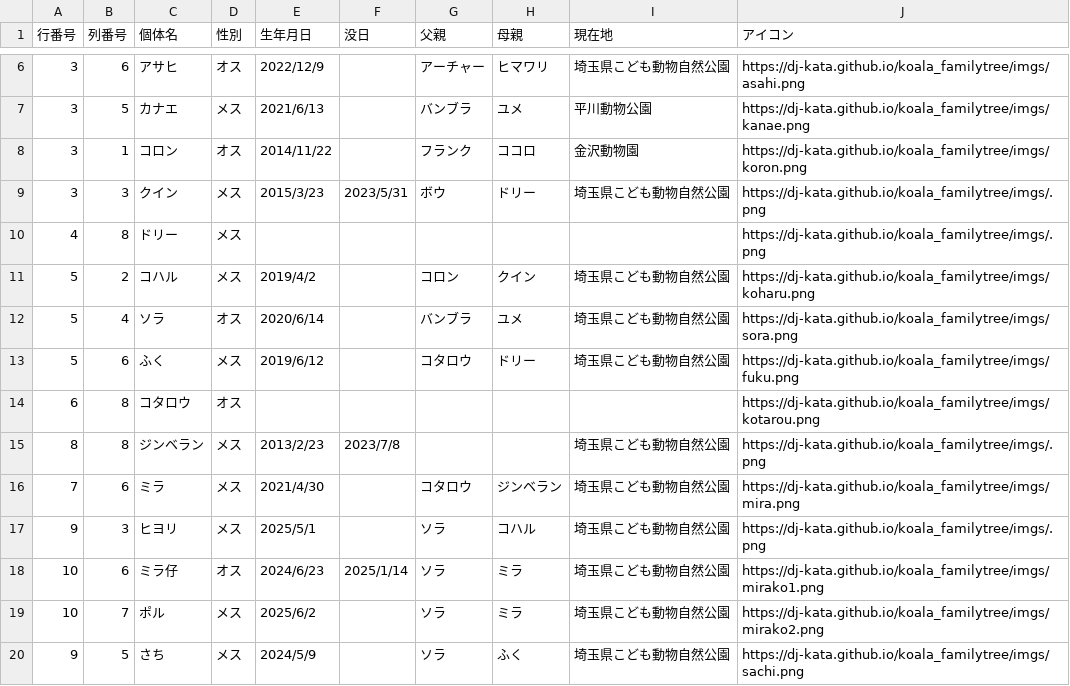
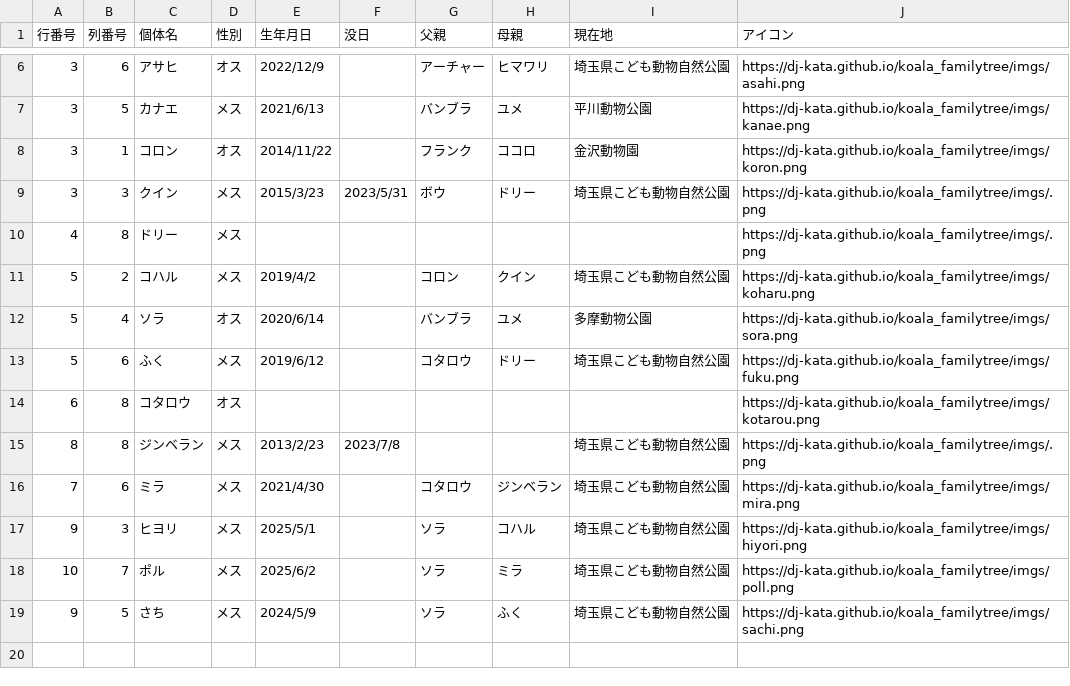
Before and after one commit to dj-kata/koala_familytree, a CSV file: csvs/scz.csv, drawn as a sheet; only a part is shown, gaps mark what is left out.

```diff
--- a/csvs/scz.csv
+++ b/csvs/scz.csv
@@ -11,3 +11,3 @@
 5,2,コハル,メス,2019/4/2,,コロン,クイン,埼玉県こども動物自然公園,https://dj-kata.github.io/koala_familytree/imgs/koharu.png
-5,4,ソラ,オス,2020/6/14,,バンブラ,ユメ,埼玉県こども動物自然公園,https://dj-kata.github.io/koala_familytree/imgs/sora.png
+5,4,ソラ,オス,2020/6/14,,バンブラ,ユメ,多摩動物公園,https://dj-kata.github.io/koala_familytree/imgs/sora.png
 5,6,ふく,メス,2019/6/12,,コタロウ,ドリー,埼玉県こども動物自然公園,https://dj-kata.github.io/koala_familytree/imgs/fuku.png
@@ -16,5 +16,4 @@
 7,6,ミラ,メス,2021/4/30,,コタロウ,ジンベラン,埼玉県こども動物自然公園,https://dj-kata.github.io/koala_familytree/imgs/mira.png
-9,3,ヒヨリ,メス,2025/5/1,,ソラ,コハル,埼玉県こども動物自然公園,https://dj-kata.github.io/koala_familytree/imgs/.png
-10,6,ミラ仔,オス,2024/6/23,2025/1/14,ソラ,ミラ,埼玉県こども動物自然公園,https://dj-kata.github.io/koala_familytree/imgs/mirako1.png
-10,7,ポル,メス,2025/6/2,,ソラ,ミラ,埼玉県こども動物自然公園,https://dj-kata.github.io/koala_familytree/imgs/mirako2.png
+9,3,ヒヨリ,メス,2025/5/1,,ソラ,コハル,埼玉県こども動物自然公園,https://dj-kata.github.io/koala_familytree/imgs/hiyori.png
+10,7,ポル,メス,2025/6/2,,ソラ,ミラ,埼玉県こども動物自然公園,https://dj-kata.github.io/koala_familytree/imgs/poll.png
 9,5,さち,メス,2024/5/9,,ソラ,ふく,埼玉県こども動物自然公園,https://dj-kata.github.io/koala_familytree/imgs/sachi.png
```
Also changed, not shown: csvs/all.csv, csvs/awaji.csv, 16 other files.
